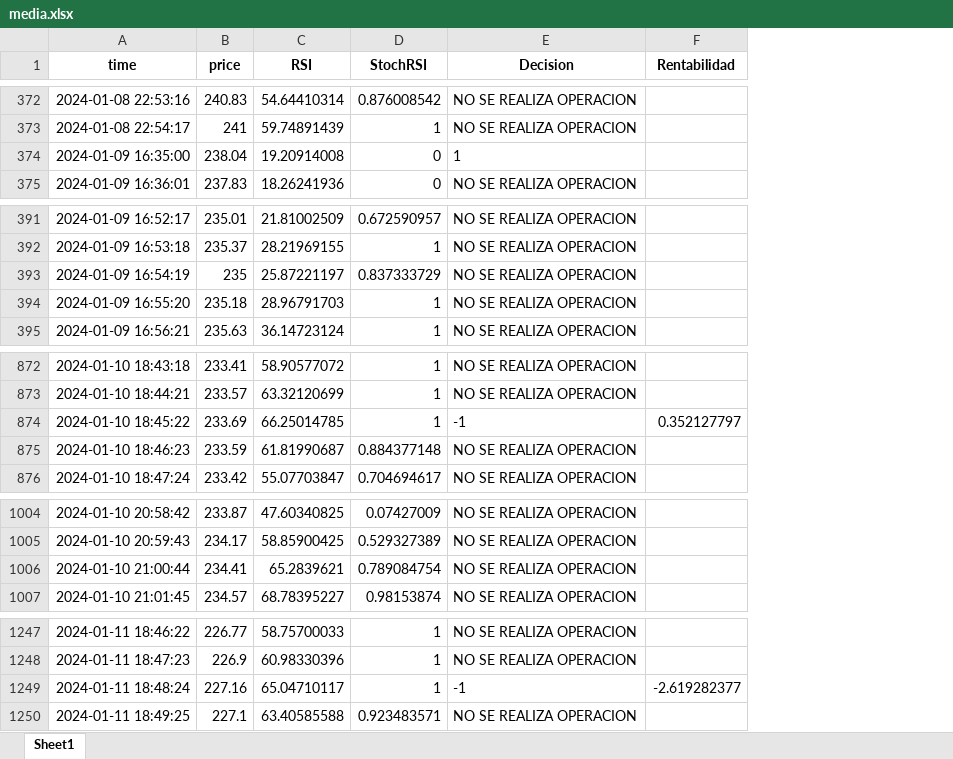
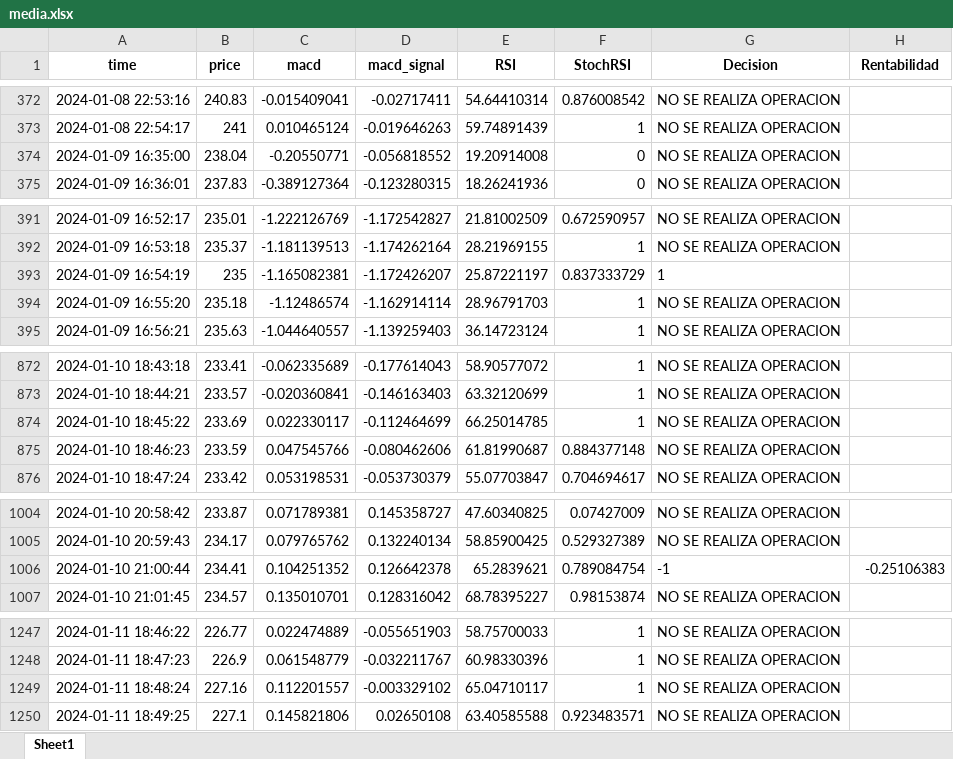
Before and after one commit to flussman99/TFG_INFO, an Excel workbook: media.xlsx, sheet Sheet1, drawn as a sheet; only a part is shown, gaps mark what is left out; values as stored, in another font and other column widths than the file's, no borders; addresses are those after the commit; the diff covers the shown part only; the diff names each change by its address in the sheet, - before the commit and + after, or states it on an @@ line.

Commit message:
RSI_MACD

```diff
--- a/media.xlsx (sheet Sheet1)
+++ b/media.xlsx (sheet Sheet1)
+column C (macd), rows 372-375: -0.015409041 | 0.010465124 | -0.20550771 | -0.389127364; rows 391-395: -1.222126769 | -1.181139513 | -1.165082381 | -1.12486574 | -1.044640557; rows 872-876: -0.062335689 | -0.020360841 | 0.022330117 | 0.047545766 | 0.053198531; rows 1004-1007: 0.071789381 | 0.079765762 | 0.104251352 | 0.135010701; rows 1247-1250: 0.022474889 | 0.061548779 | 0.112201557 | 0.145821806
+column D (macd_signal), rows 372-375: -0.02717411 | -0.019646263 | -0.056818552 | -0.123280315; rows 391-395: -1.172542827 | -1.174262164 | -1.172426207 | -1.162914114 | -1.139259403; rows 872-876: -0.177614043 | -0.146163403 | -0.112464699 | -0.080462606 | -0.053730379; rows 1004-1007: 0.145358727 | 0.132240134 | 0.126642378 | 0.128316042; rows 1247-1250: -0.055651903 | -0.032211767 | -0.003329102 | 0.02650108
-G374 (Decision): 1
+G374 (Decision): NO SE REALIZA OPERACION
-G393 (Decision): NO SE REALIZA OPERACION
+G393 (Decision): 1
-G874 (Decision): -1
+G874 (Decision): NO SE REALIZA OPERACION
-H874 (Rentabilidad): 0.352127797
+H874 (Rentabilidad): (empty)
-G1006 (Decision): NO SE REALIZA OPERACION
+G1006 (Decision): -1
-H1006 (Rentabilidad): (empty)
+H1006 (Rentabilidad): -0.25106383
-G1249 (Decision): -1
+G1249 (Decision): NO SE REALIZA OPERACION
-H1249 (Rentabilidad): -2.619282377
+H1249 (Rentabilidad): (empty)
```
Also changed, not shown: 15 edited cells elsewhere in this sheet, 8 other files.
